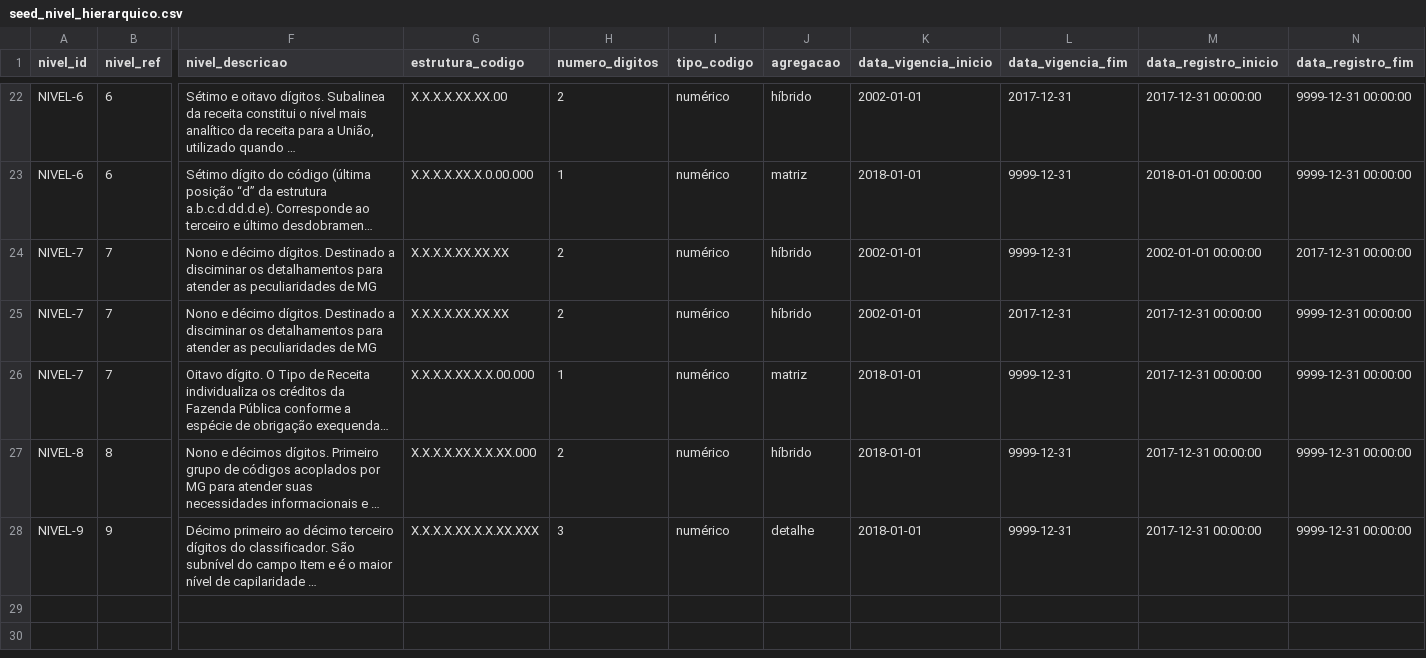
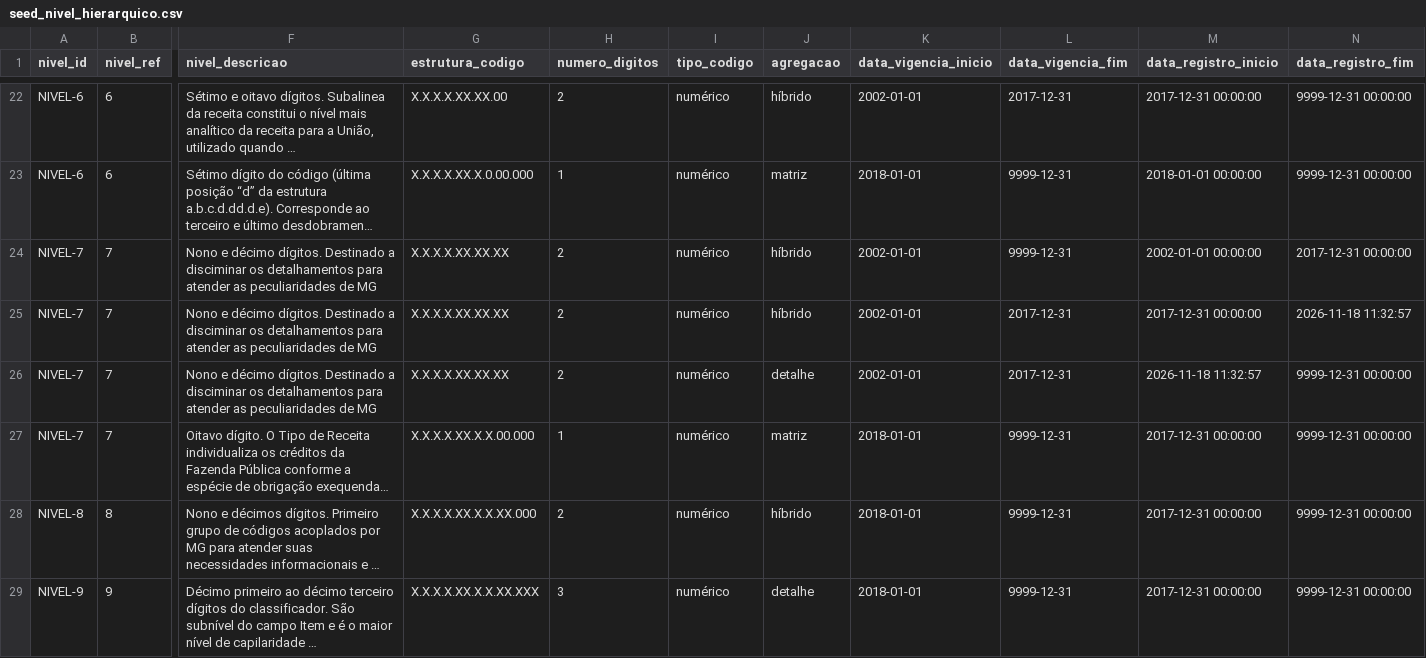
Before and after one commit to splor-mg/classificador-receita, a CSV file: docs/assets/seed_nivel_hierarquico.csv, drawn as a sheet; only a part is shown, gaps mark what is left out; long unchanged cells end in …; rows hold the shown columns only; the diff names each change by its address in the sheet, - before the commit and + after, or states it on an @@ line.

Commit message:
chore(nivel): atualizar agregacao detalhe dos últimos niveis]

```diff
--- a/docs/assets/seed_nivel_hierarquico.csv
+++ b/docs/assets/seed_nivel_hierarquico.csv
-N25 (data_registro_fim): 9999-12-31 00:00:00
+N25 (data_registro_fim): 2026-11-18 11:32:57
+row 26: NIVEL-7 | 7 | Nono e décimo dígitos. Destinado a disciminar os detalhamentos para atender as peculiaridades de MG | X.X.X.X.XX.XX.XX | 2 | numérico | detalhe | 2002-01-01 | 2017-12-31 | 2026-11-18 11:32:57 | 9999-12-31 00:00:00
```
